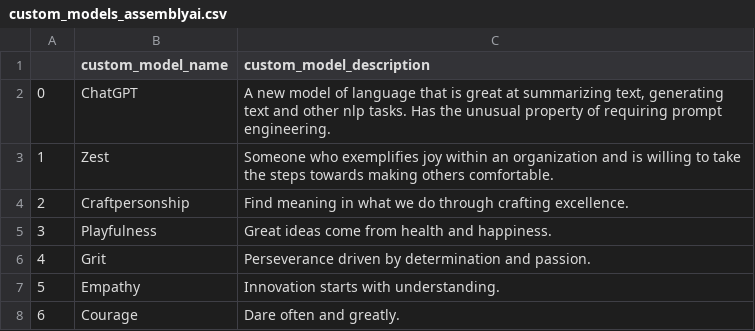
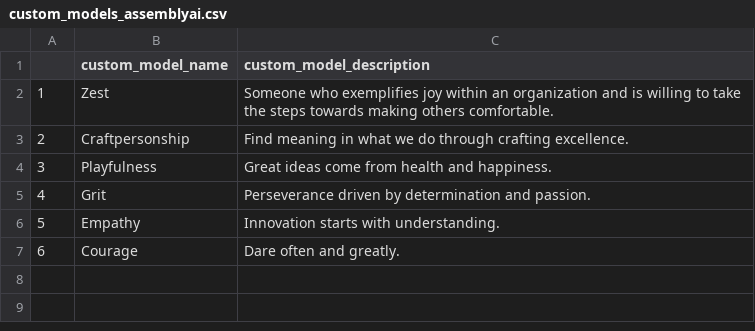
Before and after one commit to liamlio/AI-Interview-Recording-Analysis-App, a CSV file: app/pages/database/assemblyai/custom_models_assemblyai.csv, drawn as a sheet; the diff names each change by its address in the sheet, - before the commit and + after, or states it on an @@ line.

```diff
--- a/app/pages/database/assemblyai/custom_models_assemblyai.csv
+++ b/app/pages/database/assemblyai/custom_models_assemblyai.csv
-row 2: 0 | ChatGPT | A new model of language that is great at summarizing text, generating text and other nlp tasks. Has the unusual property of requiring prompt engineering.
```
Also changed, not shown: 15 other files.
